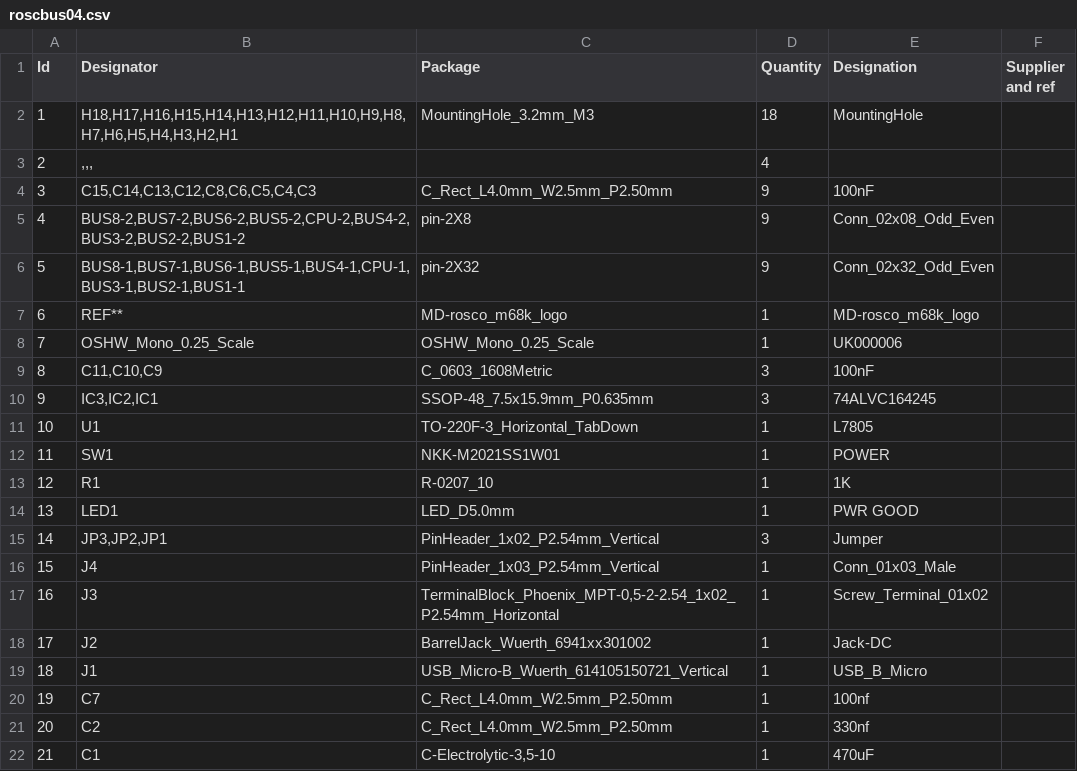
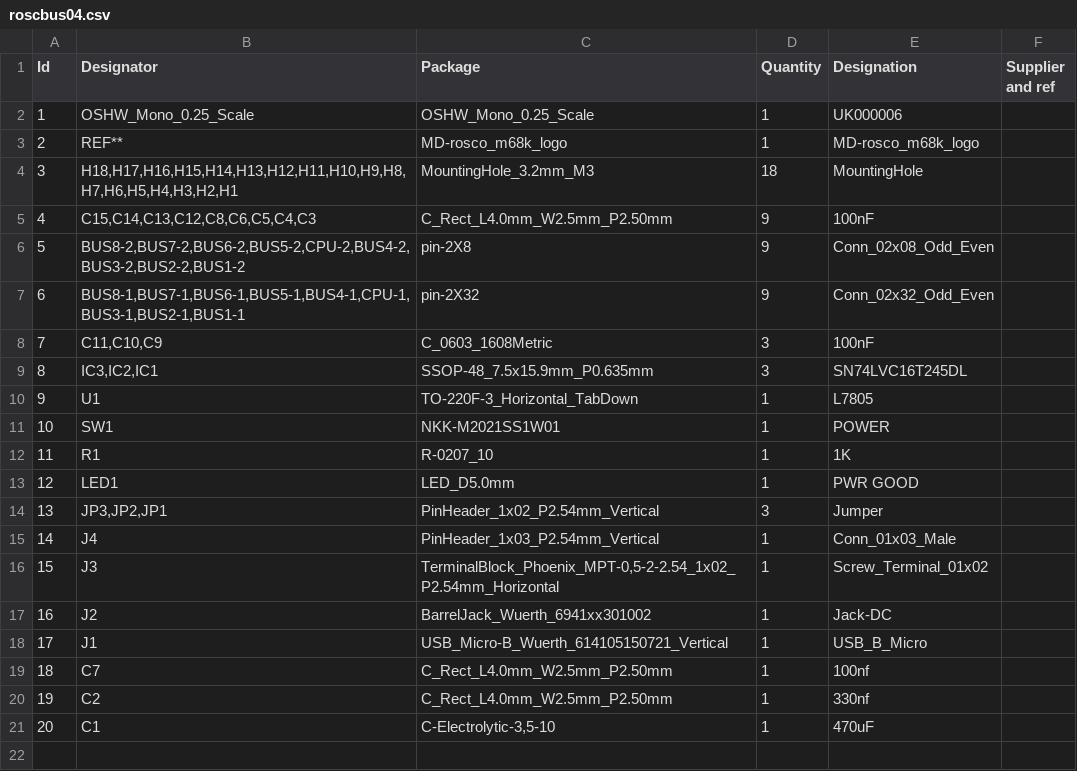
Before and after one commit to rosco-m68k/hardware-projects, a CSV file: super-bus-board/design/kicad/r0/roscbus04.csv, drawn as a sheet; removed rows and columns are numbered as before the commit, all else as after; the diff names each change by its address in the sheet, - before the commit and + after, or states it on an @@ line.

```diff
--- a/super-bus-board/design/kicad/r0/roscbus04.csv
+++ b/super-bus-board/design/kicad/r0/roscbus04.csv
@@ row 8 moved to row 2: 1 @@
@@ row 7 moved to row 3: 2 @@
@@ column A (Id) renumbered from row 4 down @@
-row 3: 2 | ,,, |  | 4
-E9 (Designation): 74ALVC164245
+E9 (Designation): SN74LVC16T245DL
```
Also changed, not shown: 17 other files.
